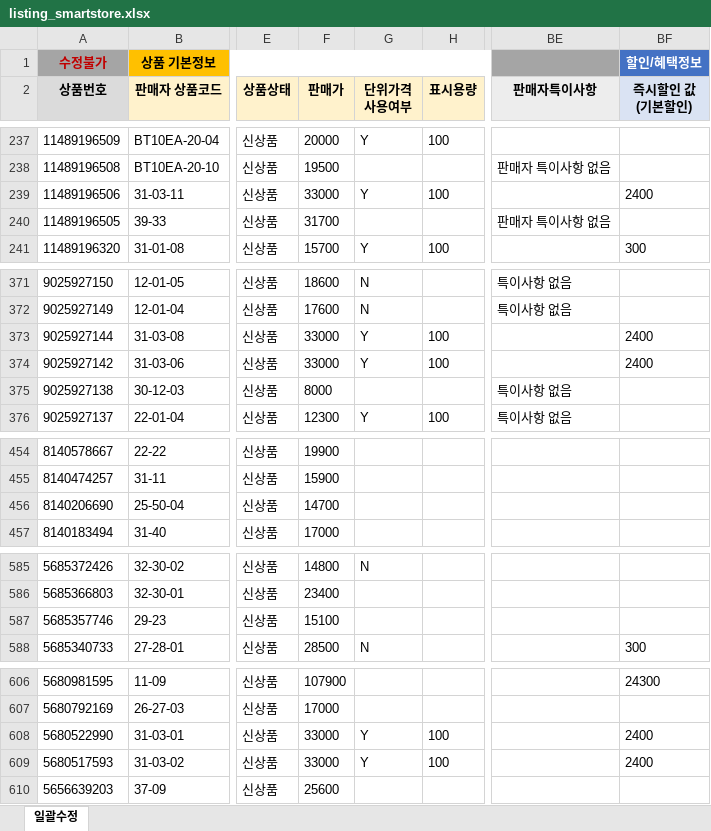
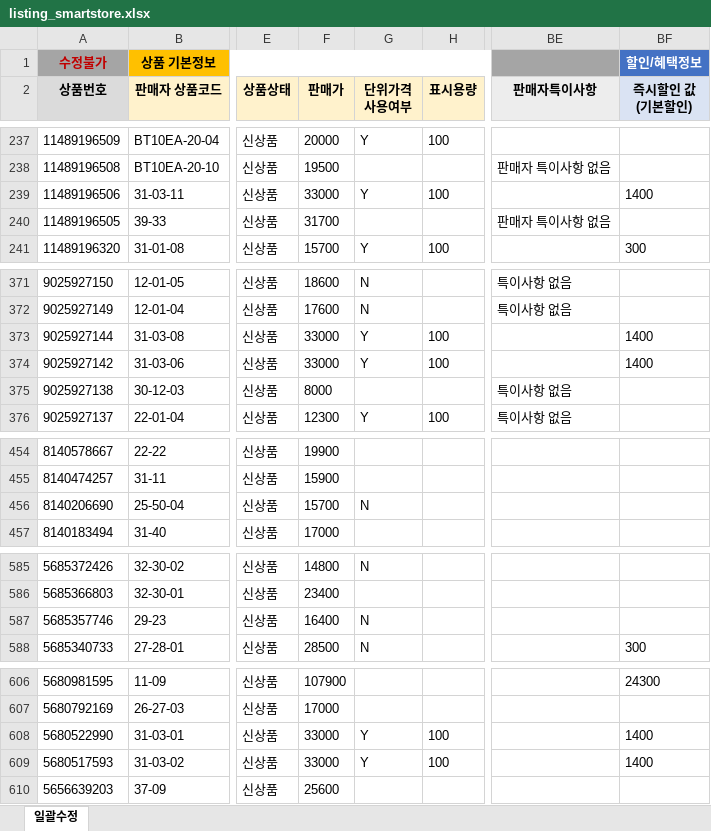
Before and after one commit to OURPROJECTDAO/work-automation-app, an Excel workbook: reference/listing_smartstore.xlsx, sheet 일괄수정, drawn as a sheet; only a part is shown, gaps mark what is left out; values as stored, in another font and other column widths than the file's, no borders; the diff covers the shown part only; the diff names each change by its address in the sheet, - before the commit and + after, or states it on an @@ line.

Commit message:
data(listing-raw): smartstore 원본양식 갱신

```diff
--- a/reference/listing_smartstore.xlsx (sheet 일괄수정)
+++ b/reference/listing_smartstore.xlsx (sheet 일괄수정)
-BF239 (즉시할인 값 (기본할인)): 2400
+BF239 (즉시할인 값 (기본할인)): 1400
-BF373:BF374 (즉시할인 값 (기본할인)): 2400
+BF373:BF374 (즉시할인 값 (기본할인)): 1400
-F456 (판매가): 14700
+F456 (판매가): 15700
-G456 (단위가격 사용여부): (empty)
+G456 (단위가격 사용여부): N
-F587 (판매가): 15100
+F587 (판매가): 16400
-G587 (단위가격 사용여부): (empty)
+G587 (단위가격 사용여부): N
-BF608:BF609 (즉시할인 값 (기본할인)): 2400
+BF608:BF609 (즉시할인 값 (기본할인)): 1400
```
Also changed, not shown: 6 edited cells elsewhere in this sheet.
